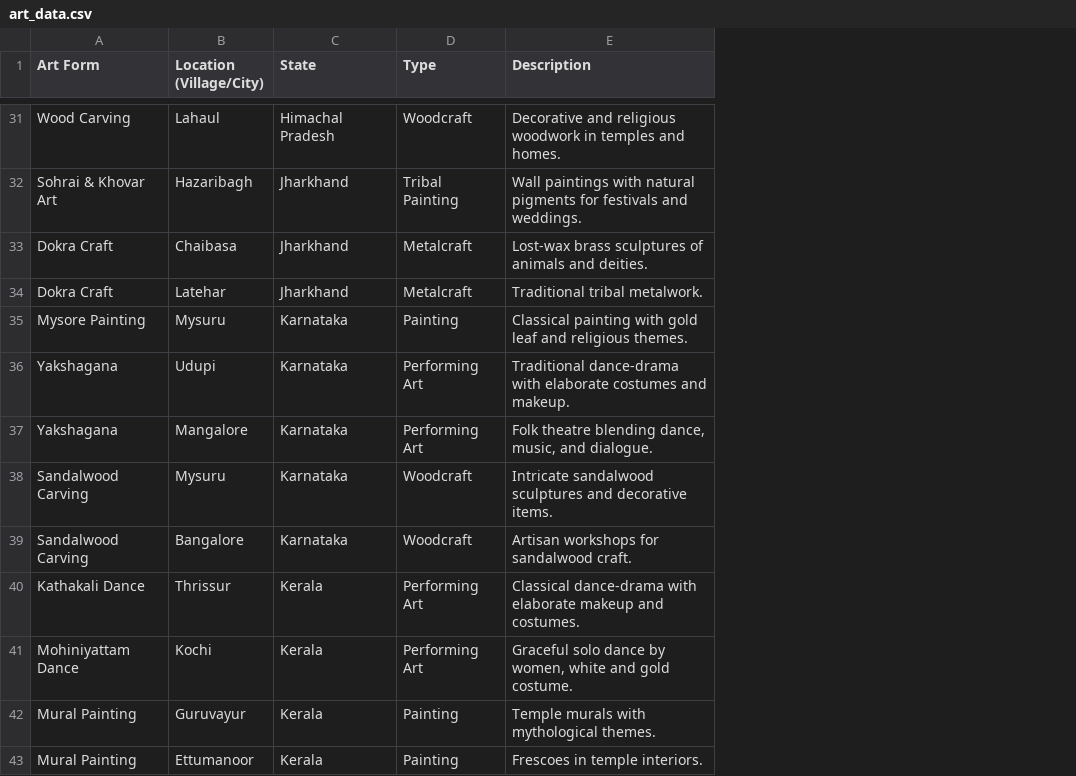
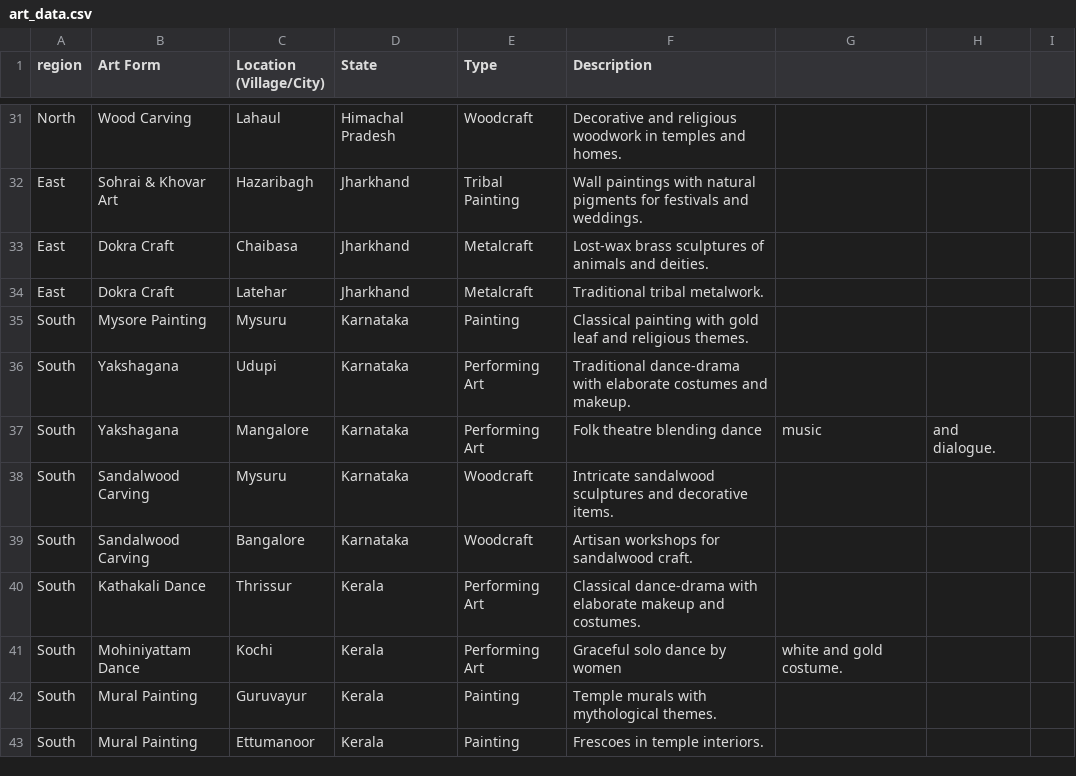
Before and after one commit to Sivanandinisaravanakumar/indian-heritage-streamlit, a CSV file: art_data.csv, drawn as a sheet; only a part is shown, gaps mark what is left out; addresses are those after the commit; the diff covers the shown part only; the diff names each change by its address in the sheet, - before the commit and + after, or states it on an @@ line.

```diff
--- a/art_data.csv
+++ b/art_data.csv
+column A (region), rows 31-43: North | East | East | East | South | South | South | South | South | South | South | South | South
+column G, rows 37-41: music |  |  |  | white and gold costume.
+column H, row 37: and dialogue.
+column I, empty
-F37 (Description): Folk theatre blending dance, music, and dialogue.
+F37 (Description): Folk theatre blending dance
-F41 (Description): Graceful solo dance by women, white and gold costume.
+F41 (Description): Graceful solo dance by women
```
Also changed, not shown: 18 edited cells elsewhere in this file.
